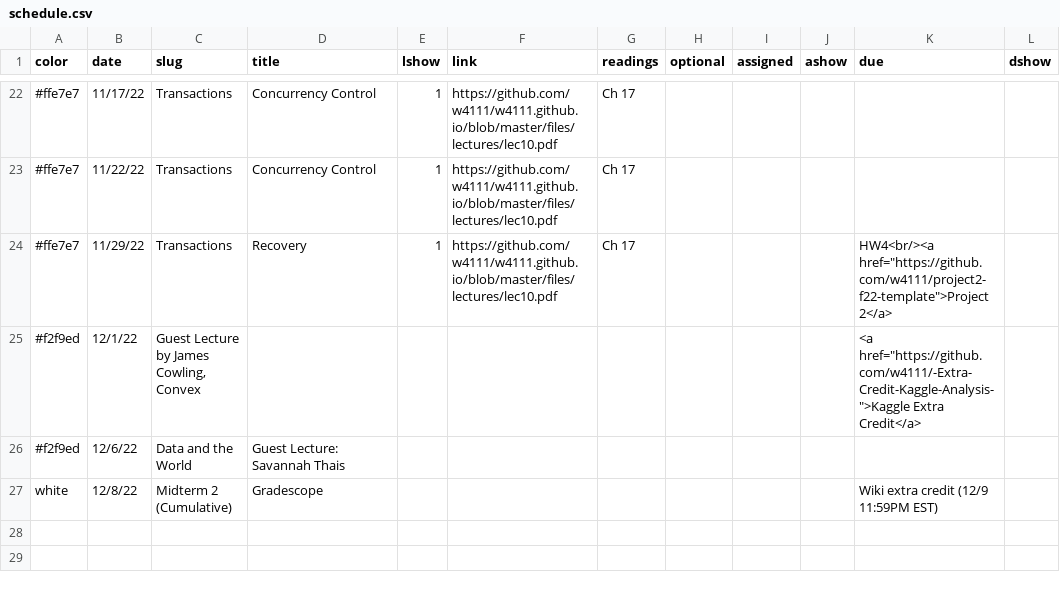
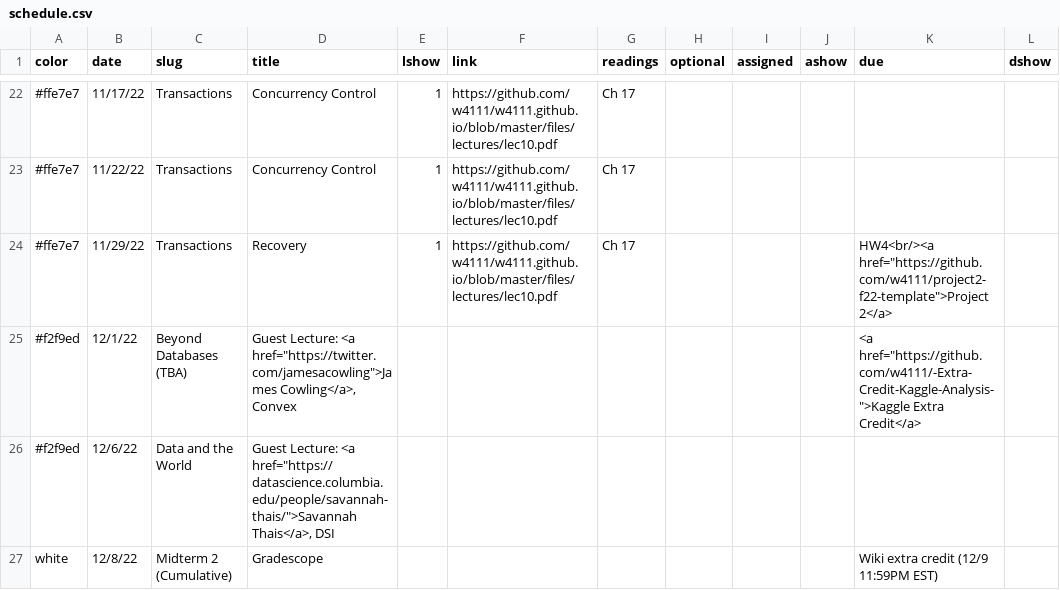
Before and after one commit to w4111/w4111.github.io, a CSV file: _data/schedule.csv, drawn as a sheet; only a part is shown, gaps mark what is left out; the diff names each change by its address in the sheet, - before the commit and + after, or states it on an @@ line.

Commit message:
lazy commit msg

```diff
--- a/_data/schedule.csv
+++ b/_data/schedule.csv
-C25 (slug): Guest Lecture by James Cowling, Convex
+C25 (slug): Beyond Databases (TBA)
-D25 (title): (empty)
+D25 (title): Guest Lecture: <a href="https://twitter.com/jamesacowling">James Cowling</a>, Convex
-D26 (title): Guest Lecture: Savannah Thais
+D26 (title): Guest Lecture: <a href="https://datascience.columbia.edu/people/savannah-thais/">Savannah Thais</a>, DSI
```
